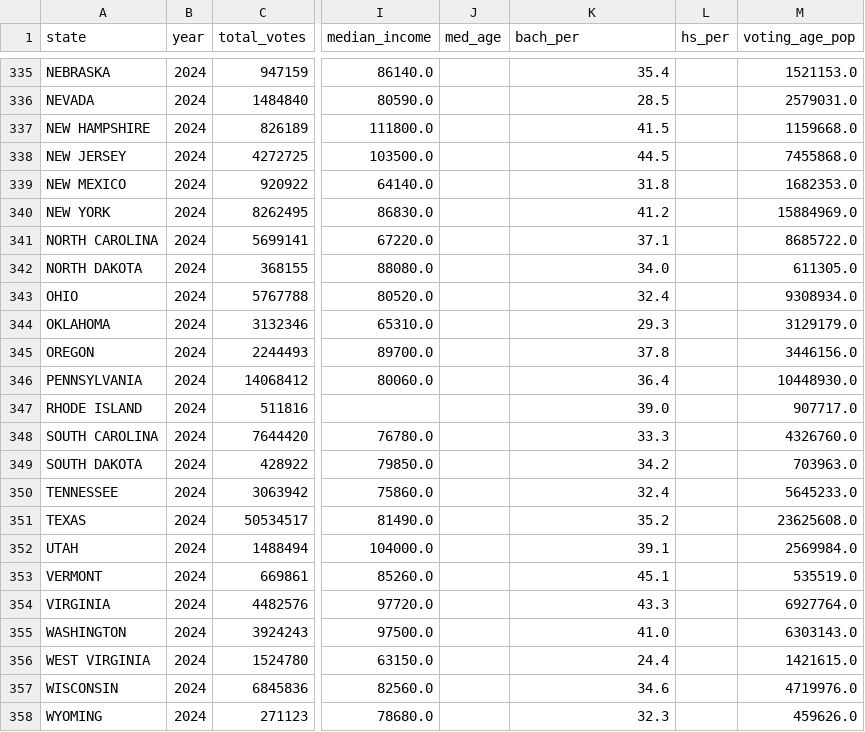
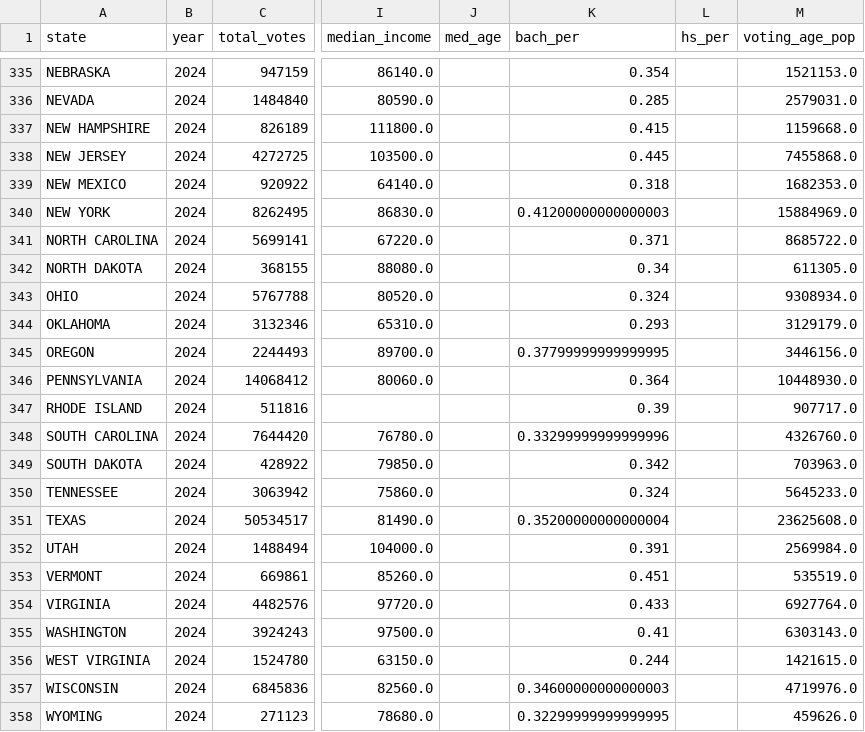
Before and after one commit to jamilditter/election_results, a CSV file: data/Voting_Breakdown_By_Socioeconomic_and_Demographic_Factors.csv, drawn as a sheet; only a part is shown, gaps mark what is left out; the diff covers the shown part only; the diff names each change by its address in the sheet, - before the commit and + after, or states it on an @@ line.

Commit message:
finally fixed bach_per 2024

```diff
--- a/data/Voting_Breakdown_By_Socioeconomic_and_Demographic_Factors.csv
+++ b/data/Voting_Breakdown_By_Socioeconomic_and_Demographic_Factors.csv
-K335 (bach_per): 35.4
+K335 (bach_per): 0.354
-K336 (bach_per): 28.5
+K336 (bach_per): 0.285
-K337 (bach_per): 41.5
+K337 (bach_per): 0.415
-K338 (bach_per): 44.5
+K338 (bach_per): 0.445
-K339 (bach_per): 31.8
+K339 (bach_per): 0.318
-K340 (bach_per): 41.2
+K340 (bach_per): 0.41200000000000003
-K341 (bach_per): 37.1
+K341 (bach_per): 0.371
-K342 (bach_per): 34.0
+K342 (bach_per): 0.34
-K343 (bach_per): 32.4
+K343 (bach_per): 0.324
-K344 (bach_per): 29.3
+K344 (bach_per): 0.293
-K345 (bach_per): 37.8
+K345 (bach_per): 0.37799999999999995
-K346 (bach_per): 36.4
+K346 (bach_per): 0.364
-K347 (bach_per): 39.0
+K347 (bach_per): 0.39
-K348 (bach_per): 33.3
+K348 (bach_per): 0.33299999999999996
-K349 (bach_per): 34.2
+K349 (bach_per): 0.342
-K350 (bach_per): 32.4
+K350 (bach_per): 0.324
-K351 (bach_per): 35.2
+K351 (bach_per): 0.35200000000000004
-K352 (bach_per): 39.1
+K352 (bach_per): 0.391
-K353 (bach_per): 45.1
+K353 (bach_per): 0.451
-K354 (bach_per): 43.3
+K354 (bach_per): 0.433
-K355 (bach_per): 41.0
+K355 (bach_per): 0.41
-K356 (bach_per): 24.4
+K356 (bach_per): 0.244
-K357 (bach_per): 34.6
+K357 (bach_per): 0.34600000000000003
-K358 (bach_per): 32.3
+K358 (bach_per): 0.32299999999999995
```
Also changed, not shown: 27 edited cells elsewhere in this file.
